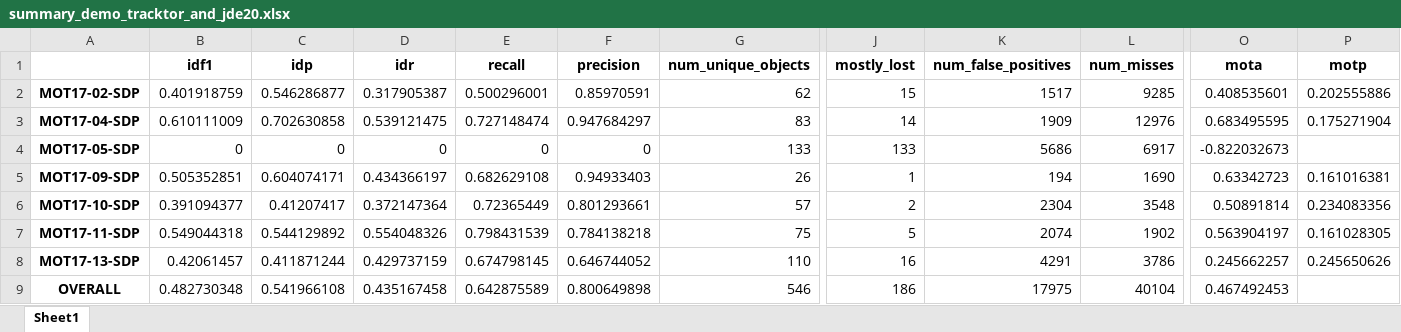
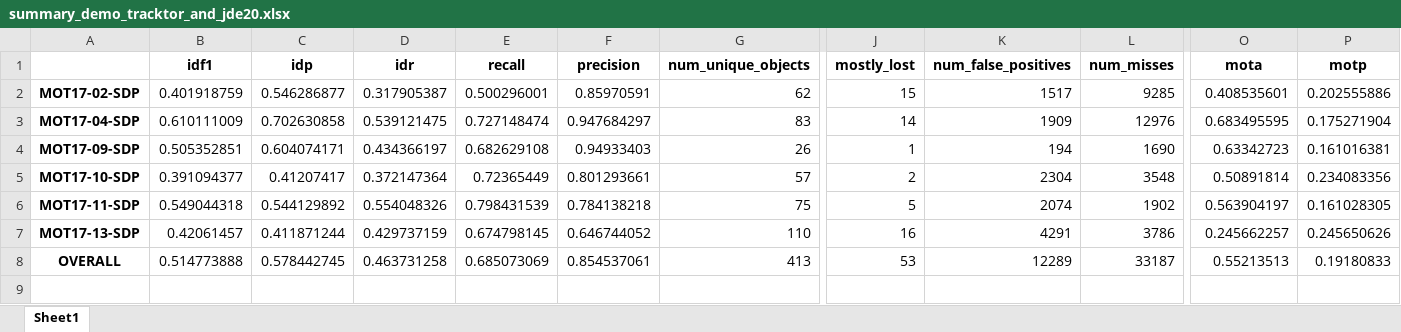
Before and after one commit to daoducanhc/tracking_wo_bnw, an Excel workbook: track_results/demo_tracktor_and_jde20/summary_demo_tracktor_and_jde20.xlsx, sheet Sheet1, drawn as a sheet; only a part is shown, gaps mark what is left out; values as stored, in another font and other column widths than the file's, no borders; removed rows and columns are numbered as before the commit, all else as after; rows hold the shown columns only; the diff names each change by its address in the sheet, - before the commit and + after, or states it on an @@ line.

```diff
--- a/track_results/demo_tracktor_and_jde20/summary_demo_tracktor_and_jde20.xlsx (sheet Sheet1)
+++ b/track_results/demo_tracktor_and_jde20/summary_demo_tracktor_and_jde20.xlsx (sheet Sheet1)
-row 4: MOT17-05-SDP | 0 | 0 | 0 | 0 | 0 | 133 | 133 | 5686 | 6917 | -0.822032673
-B8 (idf1): 0.482730348
+B8 (idf1): 0.514773888
-C8 (idp): 0.541966108
+C8 (idp): 0.578442745
-D8 (idr): 0.435167458
+D8 (idr): 0.463731258
-E8 (recall): 0.642875589
+E8 (recall): 0.685073069
-F8 (precision): 0.800649898
+F8 (precision): 0.854537061
-G8 (num_unique_objects): 546
+G8 (num_unique_objects): 413
-J8 (mostly_lost): 186
+J8 (mostly_lost): 53
-K8 (num_false_positives): 17975
+K8 (num_false_positives): 12289
-L8 (num_misses): 40104
+L8 (num_misses): 33187
-O8 (mota): 0.467492453
+O8 (mota): 0.55213513
-P8 (motp): (empty)
+P8 (motp): 0.19180833
```
Also changed, not shown: track_results/demo_tracktor_and_jde10/summary_demo_tracktor_and_jde10.xlsx, track_results/demo_tracktor_and_jde30/summary_demo_tracktor_and_jde30.xlsx, 14 other files.
